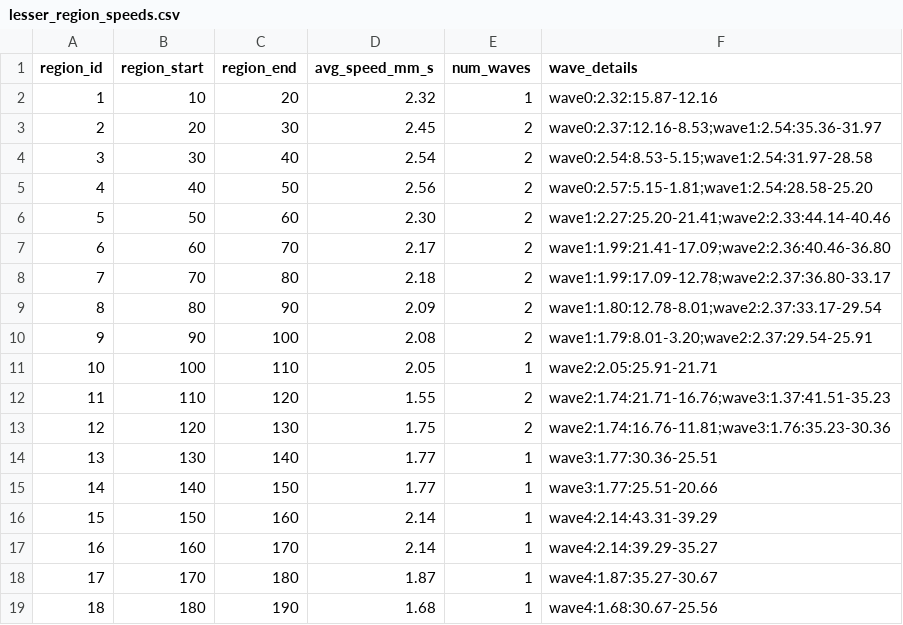
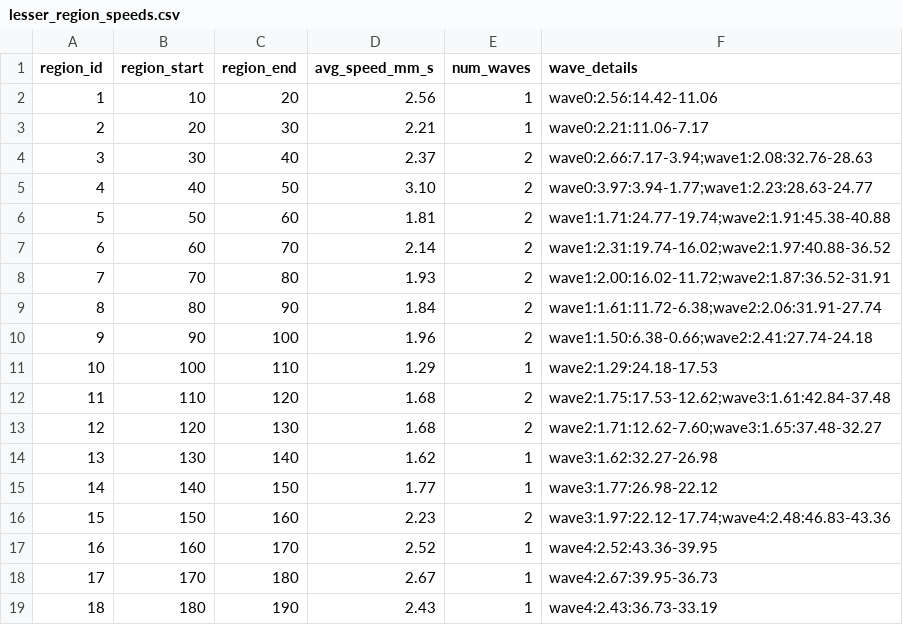
Before and after one commit to ssswater/MRI-Contraction-Analysis-Tool, a CSV file: results/lesser_region_speeds.csv, drawn as a sheet.

```diff
--- a/results/lesser_region_speeds.csv
+++ b/results/lesser_region_speeds.csv
@@ -1,19 +1,19 @@
 region_id,region_start,region_end,avg_speed_mm_s,num_waves,wave_details
-1,10,20,2.32,1,wave0:2.32:15.87-12.16
-2,20,30,2.45,2,wave0:2.37:12.16-8.53;wave1:2.54:35.36-31.97
-3,30,40,2.54,2,wave0:2.54:8.53-5.15;wave1:2.54:31.97-28.58
-4,40,50,2.56,2,wave0:2.57:5.15-1.81;wave1:2.54:28.58-25.20
-5,50,60,2.30,2,wave1:2.27:25.20-21.41;wave2:2.33:44.14-40.46
-6,60,70,2.17,2,wave1:1.99:21.41-17.09;wave2:2.36:40.46-36.80
-7,70,80,2.18,2,wave1:1.99:17.09-12.78;wave2:2.37:36.80-33.17
-8,80,90,2.09,2,wave1:1.80:12.78-8.01;wave2:2.37:33.17-29.54
-9,90,100,2.08,2,wave1:1.79:8.01-3.20;wave2:2.37:29.54-25.91
-10,100,110,2.05,1,wave2:2.05:25.91-21.71
-11,110,120,1.55,2,wave2:1.74:21.71-16.76;wave3:1.37:41.51-35.23
-12,120,130,1.75,2,wave2:1.74:16.76-11.81;wave3:1.76:35.23-30.36
-13,130,140,1.77,1,wave3:1.77:30.36-25.51
-14,140,150,1.77,1,wave3:1.77:25.51-20.66
-15,150,160,2.14,1,wave4:2.14:43.31-39.29
-16,160,170,2.14,1,wave4:2.14:39.29-35.27
-17,170,180,1.87,1,wave4:1.87:35.27-30.67
-18,180,190,1.68,1,wave4:1.68:30.67-25.56
+1,10,20,2.56,1,wave0:2.56:14.42-11.06
+2,20,30,2.21,1,wave0:2.21:11.06-7.17
+3,30,40,2.37,2,wave0:2.66:7.17-3.94;wave1:2.08:32.76-28.63
+4,40,50,3.10,2,wave0:3.97:3.94-1.77;wave1:2.23:28.63-24.77
+5,50,60,1.81,2,wave1:1.71:24.77-19.74;wave2:1.91:45.38-40.88
+6,60,70,2.14,2,wave1:2.31:19.74-16.02;wave2:1.97:40.88-36.52
+7,70,80,1.93,2,wave1:2.00:16.02-11.72;wave2:1.87:36.52-31.91
+8,80,90,1.84,2,wave1:1.61:11.72-6.38;wave2:2.06:31.91-27.74
+9,90,100,1.96,2,wave1:1.50:6.38-0.66;wave2:2.41:27.74-24.18
+10,100,110,1.29,1,wave2:1.29:24.18-17.53
+11,110,120,1.68,2,wave2:1.75:17.53-12.62;wave3:1.61:42.84-37.48
+12,120,130,1.68,2,wave2:1.71:12.62-7.60;wave3:1.65:37.48-32.27
+13,130,140,1.62,1,wave3:1.62:32.27-26.98
+14,140,150,1.77,1,wave3:1.77:26.98-22.12
+15,150,160,2.23,2,wave3:1.97:22.12-17.74;wave4:2.48:46.83-43.36
+16,160,170,2.52,1,wave4:2.52:43.36-39.95
+17,170,180,2.67,1,wave4:2.67:39.95-36.73
+18,180,190,2.43,1,wave4:2.43:36.73-33.19
```
Also changed, not shown: results/greater_region_speeds.csv, results/greater_region_wave_contraction_size.csv, 9 other files.
